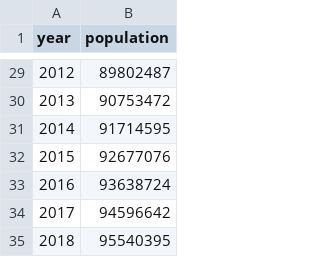
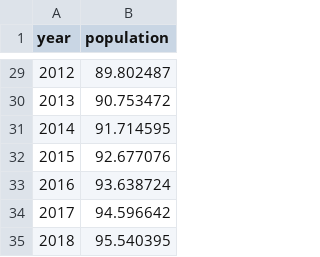
Before and after one commit to thainamhoang/grey-model, a CSV file: data/population.csv, drawn as a sheet; only a part is shown, gaps mark what is left out; the diff covers the shown part only.

```diff
--- a/data/population.csv
+++ b/data/population.csv
@@ -29,7 +29,7 @@ year,population
-2012,89802487
-2013,90753472
-2014,91714595
-2015,92677076
-2016,93638724
-2017,94596642
-2018,95540395
+2012,89.802487
+2013,90.753472
+2014,91.714595
+2015,92.677076
+2016,93.638724
+2017,94.596642
+2018,95.540395
```
Also changed, not shown: 27 edited cells elsewhere in this file, data/annual_change.csv, data/gdp.csv, 6 other files.
